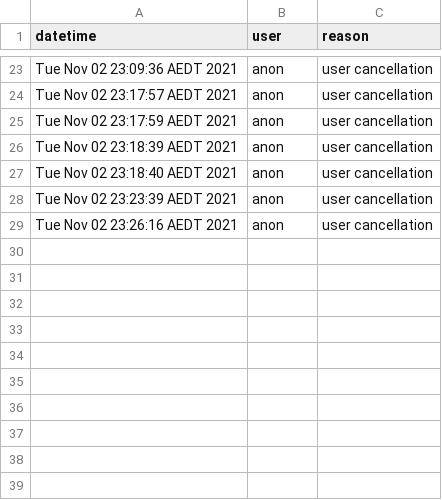
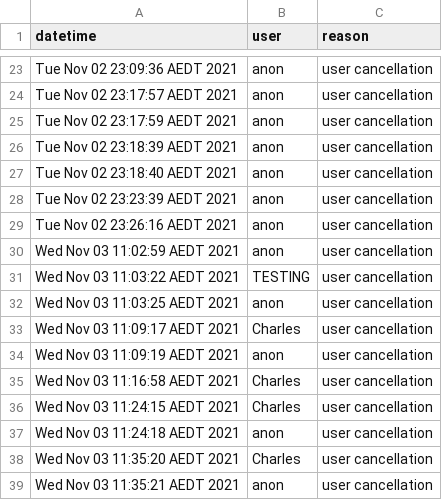
Before and after one commit to ecp110/SOFT2412_Assignment2, a CSV file: app/src/main/java/movie/Databases/cancellations.csv, drawn as a sheet; only a part is shown, gaps mark what is left out.

```diff
--- a/app/src/main/java/movie/Databases/cancellations.csv
+++ b/app/src/main/java/movie/Databases/cancellations.csv
@@ -29 +29,11 @@ Tue Nov 02 23:23:39 AEDT 2021,anon,user cancellation
 Tue Nov 02 23:26:16 AEDT 2021,anon,user cancellation
+Wed Nov 03 11:02:59 AEDT 2021,anon,user cancellation
+Wed Nov 03 11:03:22 AEDT 2021,TESTING,user cancellation
+Wed Nov 03 11:03:25 AEDT 2021,anon,user cancellation
+Wed Nov 03 11:09:17 AEDT 2021,Charles,user cancellation
+Wed Nov 03 11:09:19 AEDT 2021,anon,user cancellation
+Wed Nov 03 11:16:58 AEDT 2021,Charles,user cancellation
+Wed Nov 03 11:24:15 AEDT 2021,Charles,user cancellation
+Wed Nov 03 11:24:18 AEDT 2021,anon,user cancellation
+Wed Nov 03 11:35:20 AEDT 2021,Charles,user cancellation
+Wed Nov 03 11:35:21 AEDT 2021,anon,user cancellation
```
Also changed, not shown: 4 other files.
